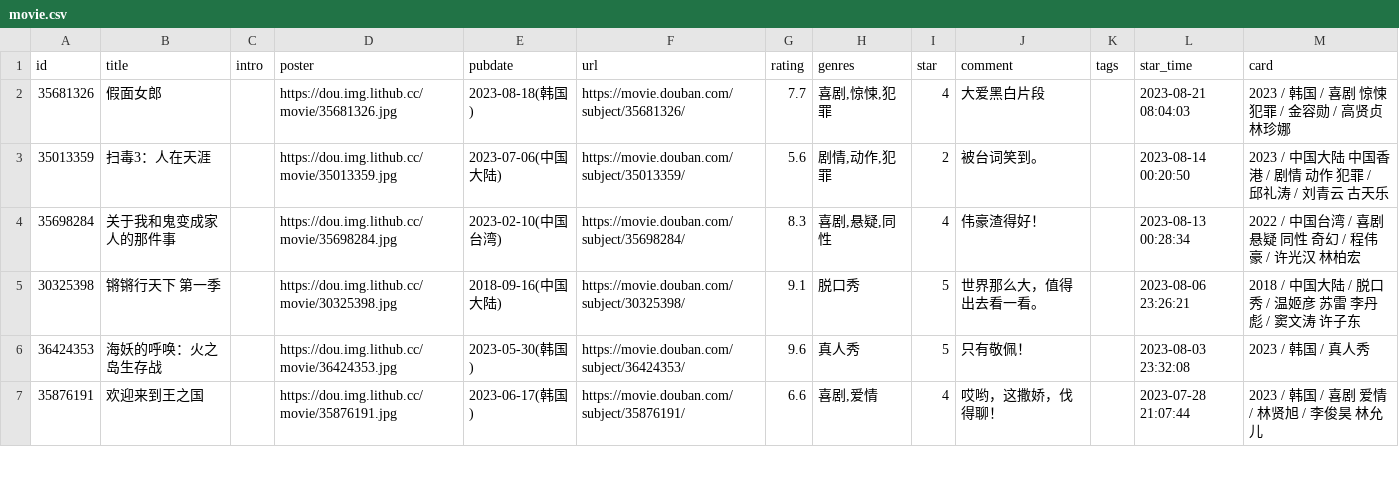
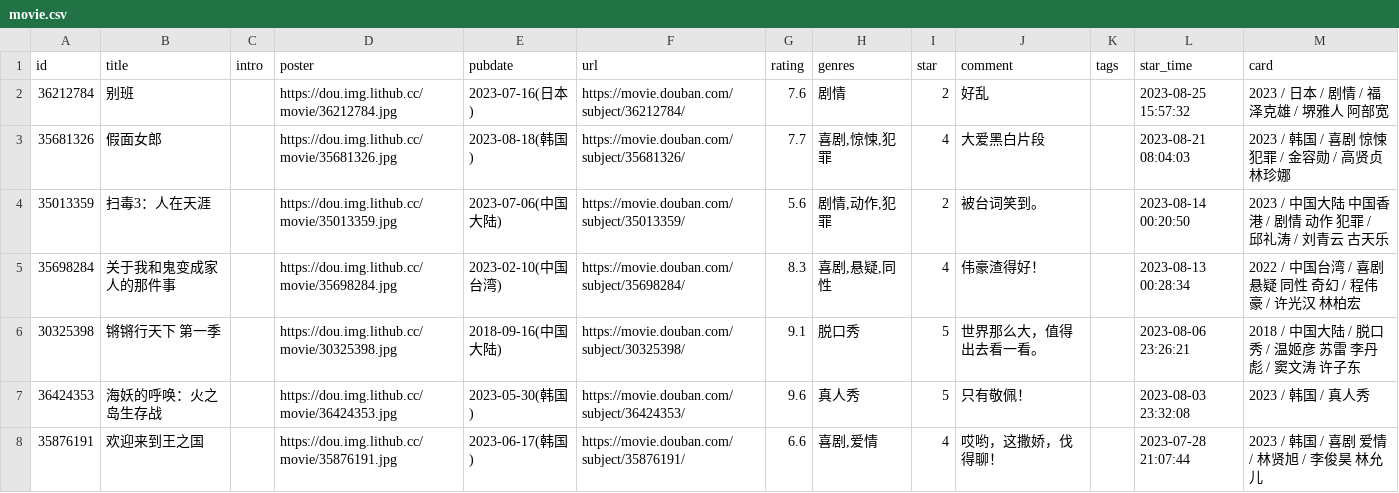
Before and after one commit to UzMark-Git/iwindoors, a CSV file: data/douban/movie.csv, drawn as a sheet; only a part is shown; the diff names each change by its address in the sheet, - before the commit and + after, or states it on an @@ line.

```diff
--- a/data/douban/movie.csv
+++ b/data/douban/movie.csv
+row 2: 36212784 | 别班 |  | https://dou.img.lithub.cc/movie/36212784.jpg | 2023-07-16(日本) | https://movie.douban.com/subject/36212784/ | 7.6 | 剧情 | 2 | 好乱 |  | 2023-08-25 15:57:32 | 2023 / 日本 / 剧情 / 福泽克雄 / 堺雅人 阿部宽
```
Also changed, not shown: data/douban/book.csv.
